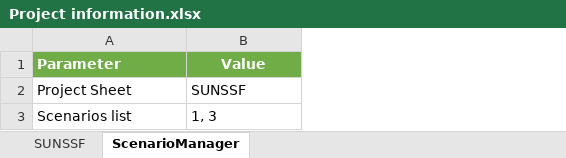
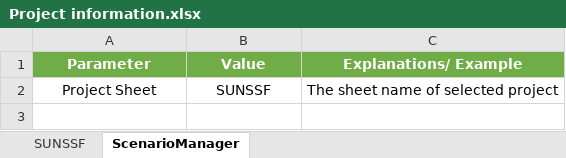
Before and after one commit to OX2-AU-BESS/BESS-V02-Feb24, an Excel workbook: Input/Project information.xlsx, sheet ScenarioManager, drawn as a sheet; values as stored, in another font and other column widths than the file's, no borders; removed rows and columns are numbered as before the commit, all else as after; the diff names each change by its address in the sheet, - before the commit and + after, or states it on an @@ line.

Commit message:
Changed Scenario list, removed the last additional day

```diff
--- a/Input/Project information.xlsx (sheet ScenarioManager)
+++ b/Input/Project information.xlsx (sheet ScenarioManager)
+column C (Explanations/ Example), row 2: The sheet name of selected project
-A1 alignment: left
+A1 alignment: center
-A2:B2 alignment: left
+A2:B2 alignment: center
-row 3: Scenarios list | 1, 3
```
Also changed, not shown: sheet SUNSSF, formulas that keep their value, 5 other files.
